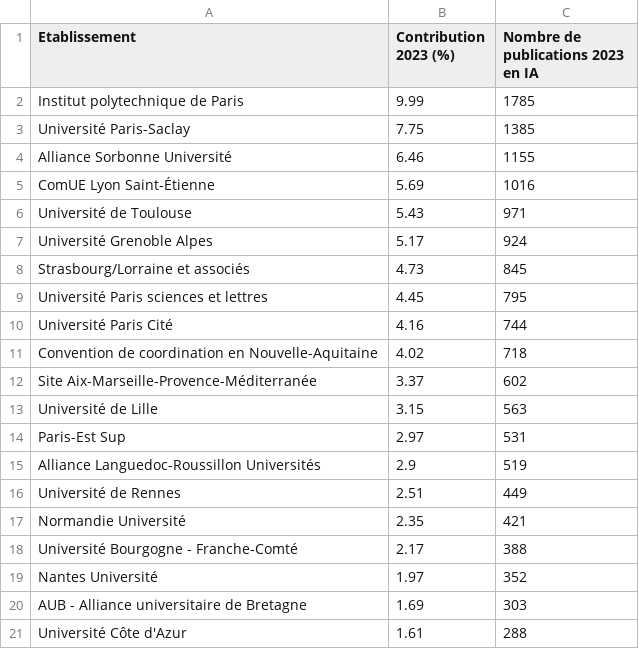
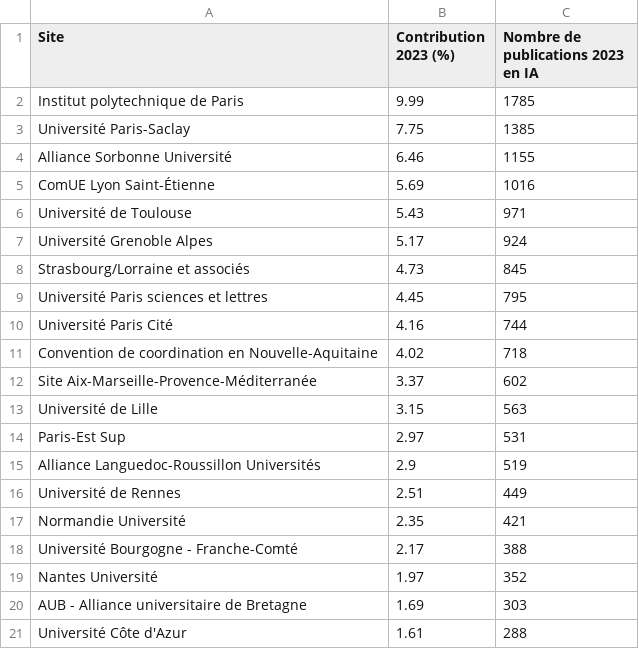
Before and after one commit to dataesr/ia-tracker, a CSV file: notebooks/publications_2023_ia_etablissement.csv, drawn as a sheet.

```diff
--- a/notebooks/publications_2023_ia_etablissement.csv
+++ b/notebooks/publications_2023_ia_etablissement.csv
@@ -1,2 +1,2 @@
-Etablissement,Contribution 2023 (%),Nombre de publications 2023 en IA
+Site,Contribution 2023 (%),Nombre de publications 2023 en IA
 Institut polytechnique de Paris,9.99,1785
```
Also changed, not shown: 5 other files.
